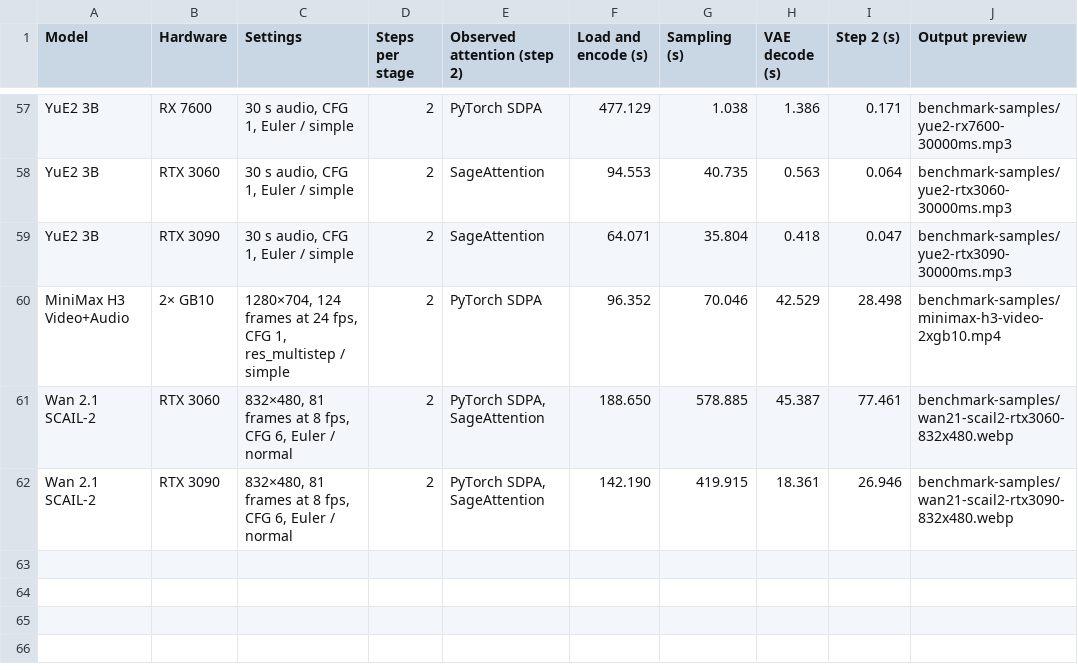
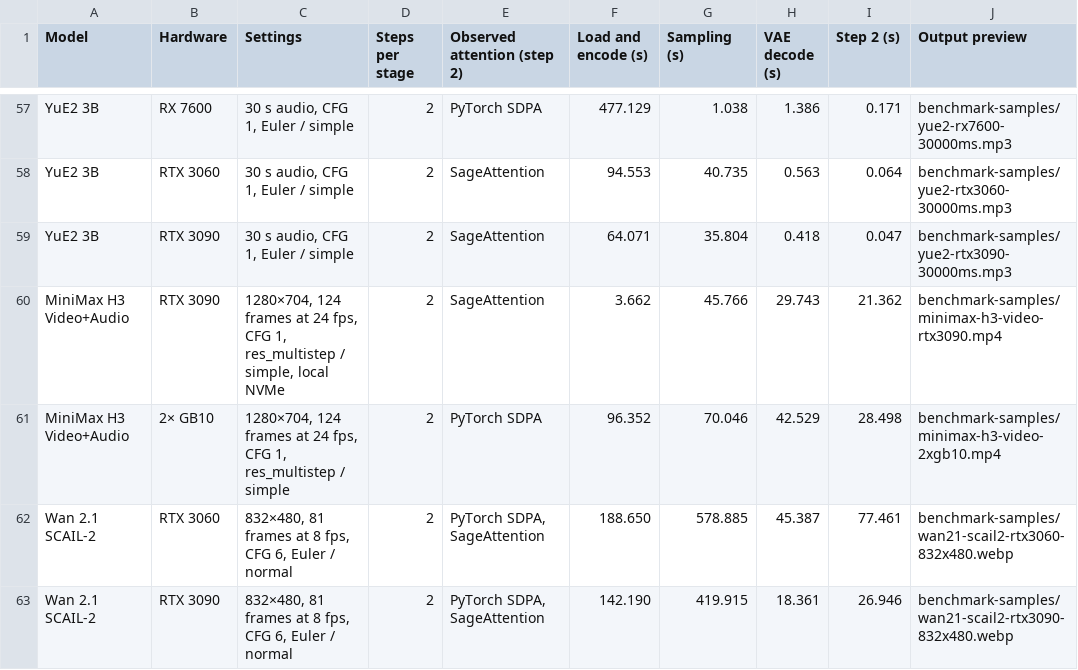
Before and after one commit to hiddenswitch/forks-pip-and-uv-installable-ComfyUI, a CSV file: docs/convrot-benchmark-timings.csv, drawn as a sheet; only a part is shown, gaps mark what is left out; the diff names each change by its address in the sheet, - before the commit and + after, or states it on an @@ line.

```diff
--- a/docs/convrot-benchmark-timings.csv
+++ b/docs/convrot-benchmark-timings.csv
+row 60: MiniMax H3 Video+Audio | RTX 3090 | 1280×704, 124 frames at 24 fps, CFG 1, res_multistep / simple, local NVMe | 2 | SageAttention | 3.662 | 45.766 | 29.743 | 21.362 | benchmark-samples/minimax-h3-video-rtx3090.mp4
```
Also changed, not shown: 2 other files.
